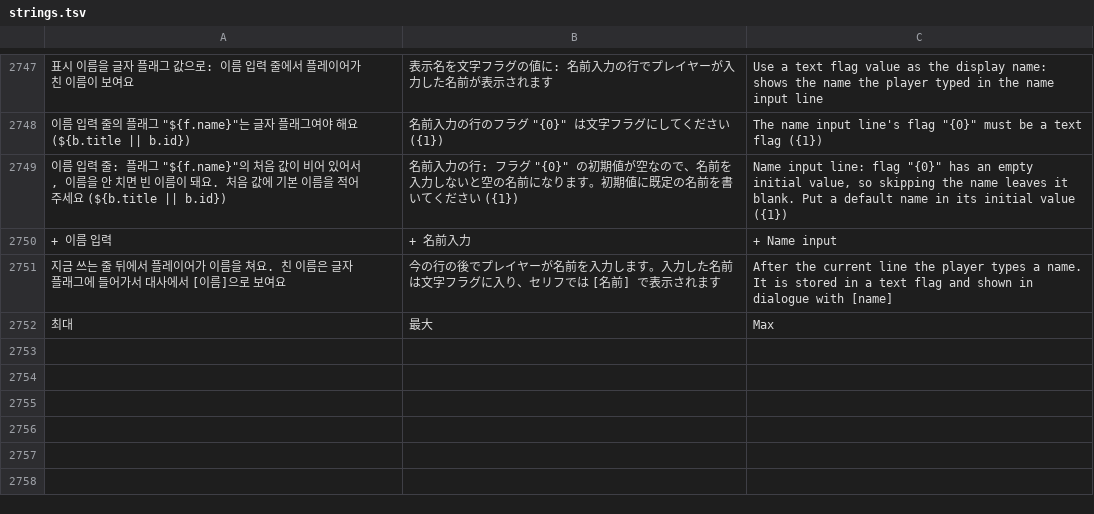
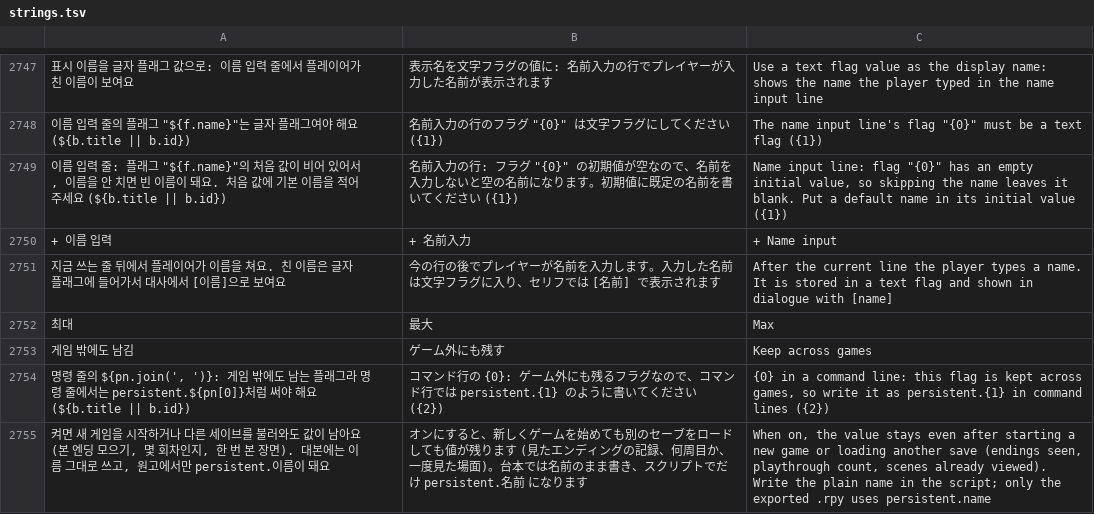
Before and after one commit to halftomatodev/pygaki, a TSV file: pykaki/i18n/strings.tsv, drawn as a sheet; only a part is shown, gaps mark what is left out; the diff names each change by its address in the sheet, - before the commit and + after, or states it on an @@ line.

```diff
--- a/pykaki/i18n/strings.tsv
+++ b/pykaki/i18n/strings.tsv
+row 2753: 게임 밖에도 남김 | ゲーム外にも残す | Keep across games
+row 2754: 명령 줄의 ${pn.join(', ')}: 게임 밖에도 남는 플래그라 명령 줄에서는 persistent.${pn[0]}처럼 써야 해요 (${b.title || b.id}) | コマンド行の {0}: ゲーム外にも残るフラグなので、コマンド行では persistent.{1} のように書いてください ({2}) | {0} in a command line: this flag is kept across games, so write it as persistent.{1} in command lines ({2})
+row 2755: 켜면 새 게임을 시작하거나 다른 세이브를 불러와도 값이 남아요 (본 엔딩 모으기, 몇 회차인지, 한 번 본 장면). 대본에는 이름 그대로 쓰고, 원고에서만 persistent.이름이 돼요 | オンにすると、新しくゲームを始めても別のセーブをロードしても値が残ります (見たエンディングの記録、何周目か、一度見た場面)。台本では名前のまま書き、スクリプトでだけ persistent.名前 になります | When on, the value stays even after starting a new game or loading another save (endings seen, playthrough count, scenes already viewed). Write the plain name in the script; only the exported .rpy uses persistent.name
```
Also changed, not shown: 9 other files.
